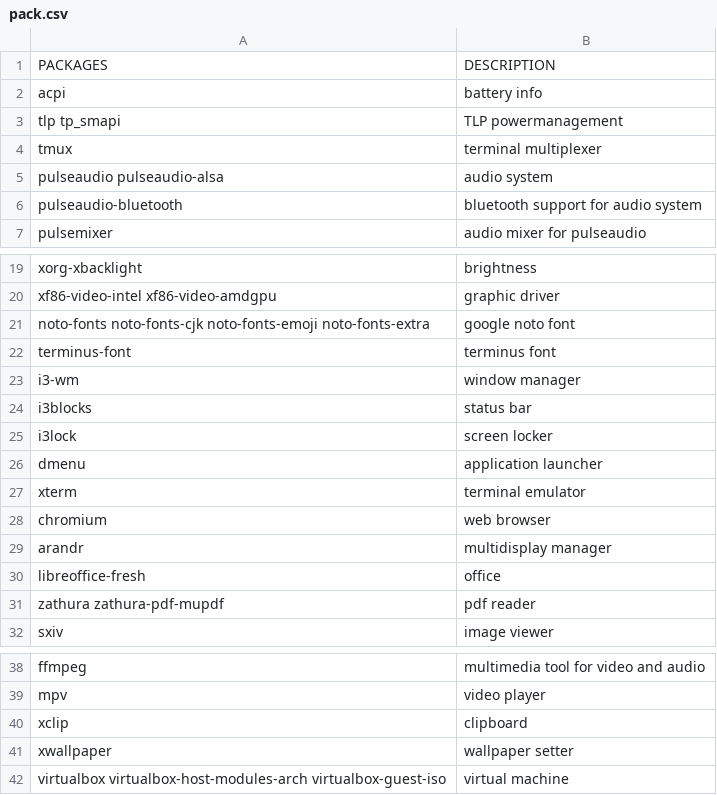
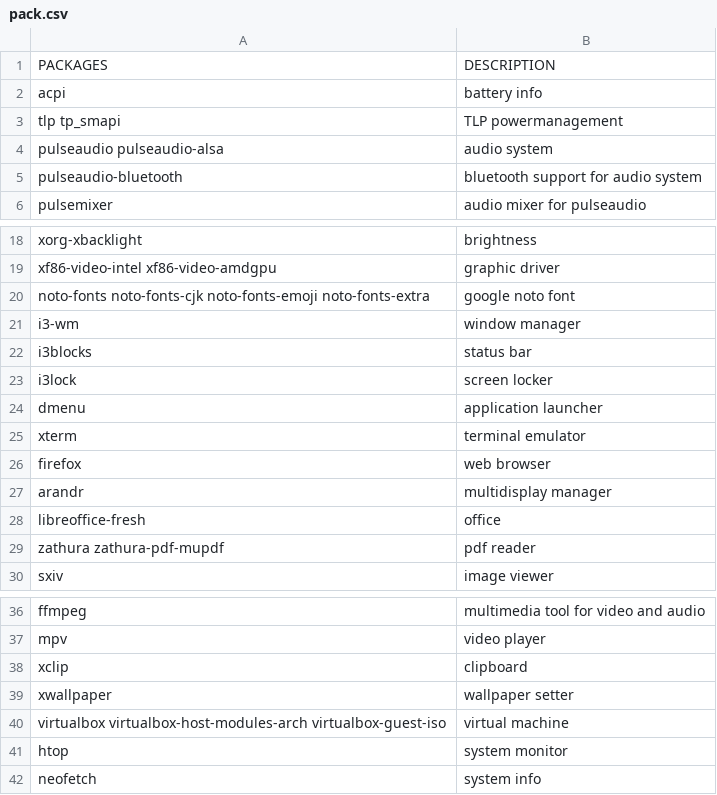
Before and after one commit to fhpraw/i3rice, a CSV file: pack.csv, drawn as a sheet; only a part is shown, gaps mark what is left out.

Commit message:
Update pack.csv

```diff
--- a/pack.csv
+++ b/pack.csv
@@ -3,3 +3,2 @@ acpi,battery info
 tlp tp_smapi,TLP powermanagement
-tmux,terminal multiplexer
 pulseaudio pulseaudio-alsa,audio system
@@ -21,3 +20,2 @@ xf86-video-intel xf86-video-amdgpu,graphic driver
 noto-fonts noto-fonts-cjk noto-fonts-emoji noto-fonts-extra,google noto font
-terminus-font,terminus font
 i3-wm,window manager
@@ -27,3 +25,3 @@ dmenu,application launcher
 xterm,terminal emulator
-chromium,web browser
+firefox,web browser
 arandr,multidisplay manager
@@ -42 +40,3 @@ xwallpaper,wallpaper setter
 virtualbox virtualbox-host-modules-arch virtualbox-guest-iso,virtual machine
+htop,system monitor
+neofetch,system info
```
